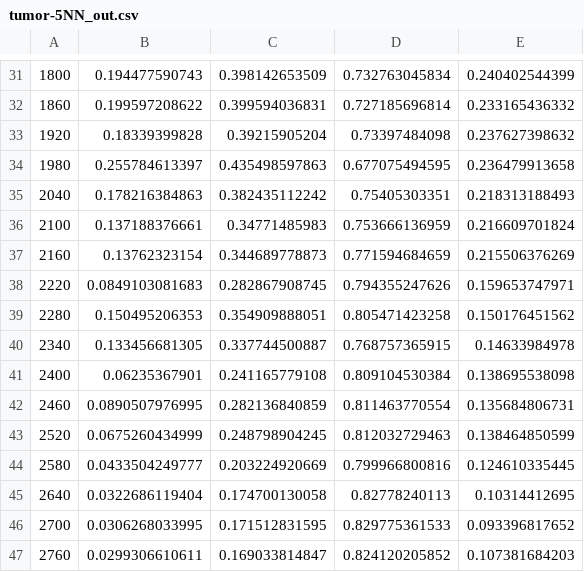
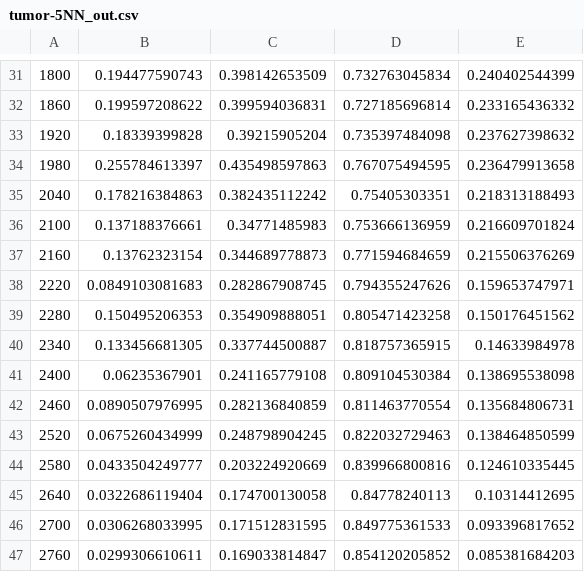
Before and after one commit to gmaggiotti/brain-disorders-prediction, a CSV file: results/tumor-5NN_out.csv, drawn as a sheet; only a part is shown, gaps mark what is left out.

```diff
--- a/results/tumor-5NN_out.csv
+++ b/results/tumor-5NN_out.csv
@@ -32,4 +32,4 @@
 1860,0.199597208622,0.399594036831,0.727185696814,0.233165436332
-1920,0.18339399828,0.39215905204,0.73397484098,0.237627398632
-1980,0.255784613397,0.435498597863,0.677075494595,0.236479913658
+1920,0.18339399828,0.39215905204,0.735397484098,0.237627398632
+1980,0.255784613397,0.435498597863,0.767075494595,0.236479913658
 2040,0.178216384863,0.382435112242,0.75405303351,0.218313188493
@@ -39,9 +39,9 @@
 2280,0.150495206353,0.354909888051,0.805471423258,0.150176451562
-2340,0.133456681305,0.337744500887,0.768757365915,0.14633984978
+2340,0.133456681305,0.337744500887,0.818757365915,0.14633984978
 2400,0.06235367901,0.241165779108,0.809104530384,0.138695538098
 2460,0.0890507976995,0.282136840859,0.811463770554,0.135684806731
-2520,0.0675260434999,0.248798904245,0.812032729463,0.138464850599
-2580,0.0433504249777,0.203224920669,0.799966800816,0.124610335445
-2640,0.0322686119404,0.174700130058,0.82778240113,0.10314412695
-2700,0.0306268033995,0.171512831595,0.829775361533,0.093396817652
-2760,0.0299306610611,0.169033814847,0.824120205852,0.107381684203
+2520,0.0675260434999,0.248798904245,0.822032729463,0.138464850599
+2580,0.0433504249777,0.203224920669,0.839966800816,0.124610335445
+2640,0.0322686119404,0.174700130058,0.84778240113,0.10314412695
+2700,0.0306268033995,0.171512831595,0.849775361533,0.093396817652
+2760,0.0299306610611,0.169033814847,0.854120205852,0.085381684203
```
Also changed, not shown: 11 other files.
